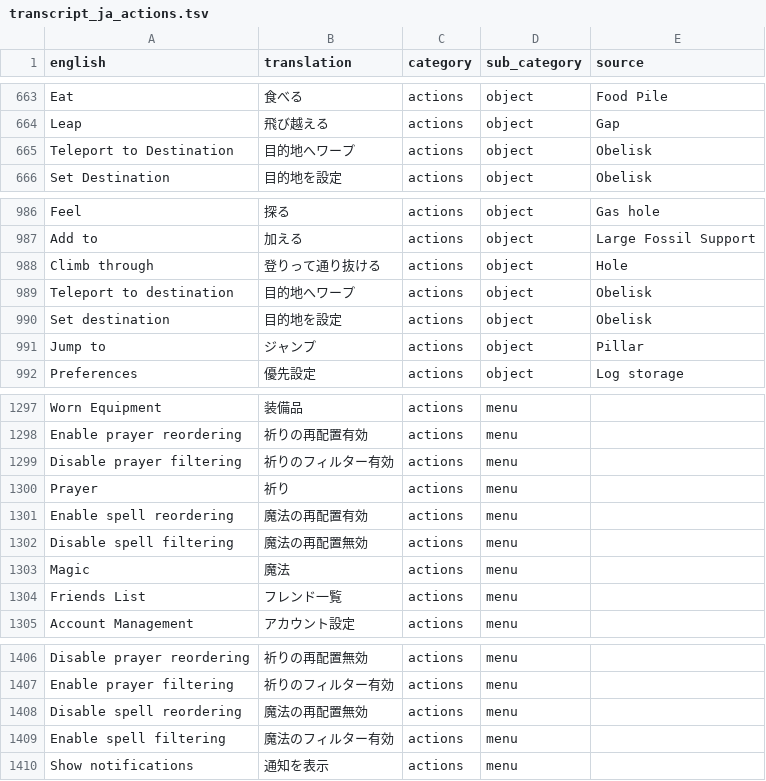
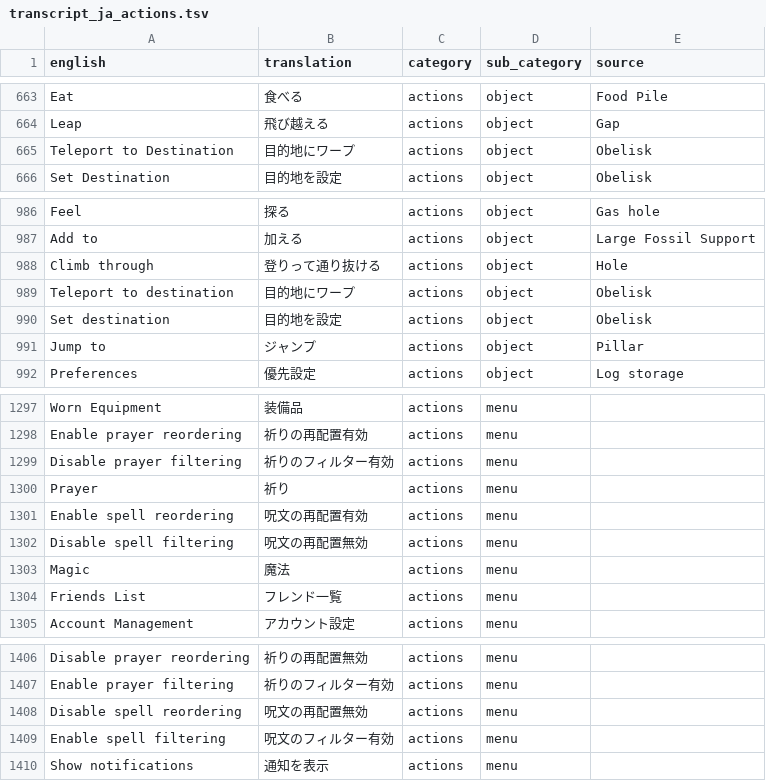
Before and after one commit to YS-jack/Runelingual-Transcripts, a TSV file: draft/ja/transcript_ja_actions.tsv, drawn as a sheet; only a part is shown, gaps mark what is left out.

```diff
--- a/draft/ja/transcript_ja_actions.tsv
+++ b/draft/ja/transcript_ja_actions.tsv
@@ -664,3 +664,3 @@ Eat	食べる	actions	object	Food Pile
 Leap	飛び越える	actions	object	Gap
-Teleport to Destination	目的地へワープ	actions	object	Obelisk
+Teleport to Destination	目的地にワープ	actions	object	Obelisk
 Set Destination	目的地を設定	actions	object	Obelisk
@@ -988,3 +988,3 @@ Add to	加える	actions	object	Large Fossil Support
 Climb through	登りって通り抜ける	actions	object	Hole
-Teleport to destination	目的地へワープ	actions	object	Obelisk
+Teleport to destination	目的地にワープ	actions	object	Obelisk
 Set destination	目的地を設定	actions	object	Obelisk
@@ -1300,4 +1300,4 @@ Disable prayer filtering	祈りのフィルター有効	actions	menu
 Prayer	祈り	actions	menu	
-Enable spell reordering	魔法の再配置有効	actions	menu	
-Disable spell filtering	魔法の再配置無効	actions	menu	
+Enable spell reordering	呪文の再配置有効	actions	menu	
+Disable spell filtering	呪文の再配置無効	actions	menu	
 Magic	魔法	actions	menu	
@@ -1407,4 +1407,4 @@ Disable prayer reordering	祈りの再配置無効	actions	menu
 Enable prayer filtering	祈りのフィルター有効	actions	menu	
-Disable spell reordering	魔法の再配置無効	actions	menu	
-Enable spell filtering	魔法のフィルター有効	actions	menu	
+Disable spell reordering	呪文の再配置無効	actions	menu	
+Enable spell filtering	呪文のフィルター有効	actions	menu	
 Show notifications	通知を表示	actions	menu	
```
Also changed, not shown: draft/ja/transcript_ja_inventoryActions.tsv, draft/ja/transcript_ja_name_item.tsv, 15 other files.
